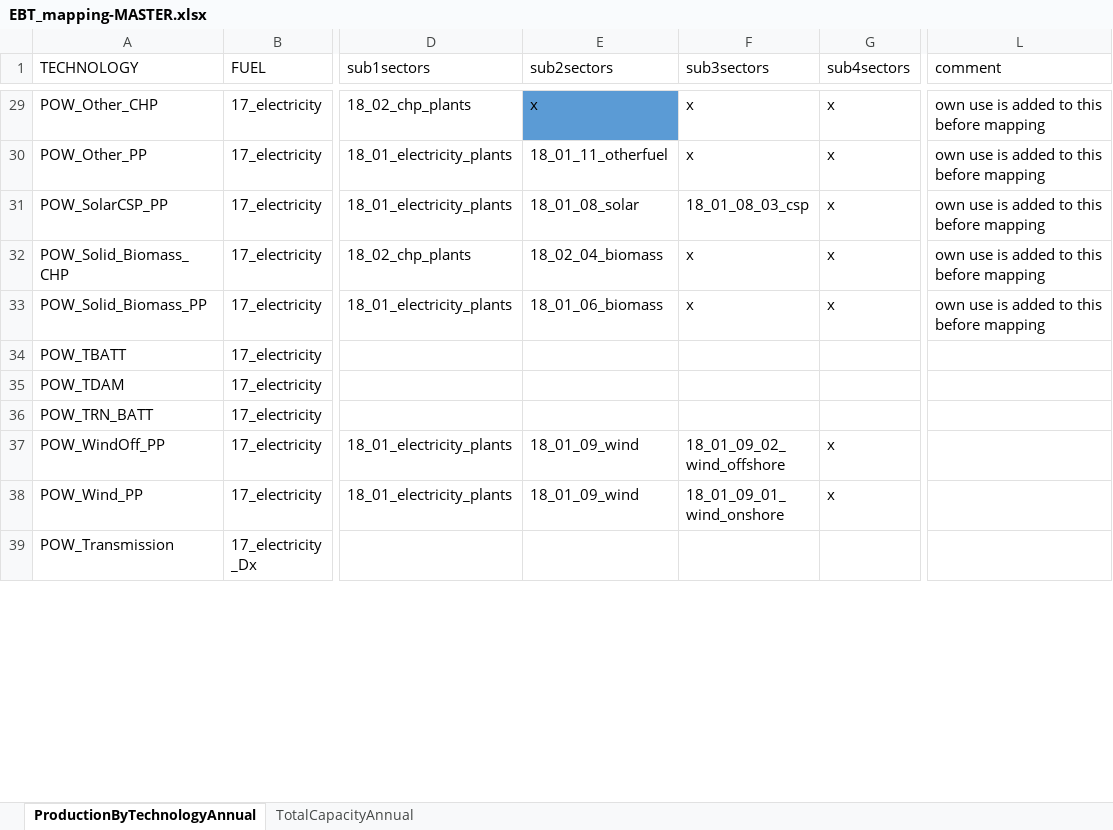
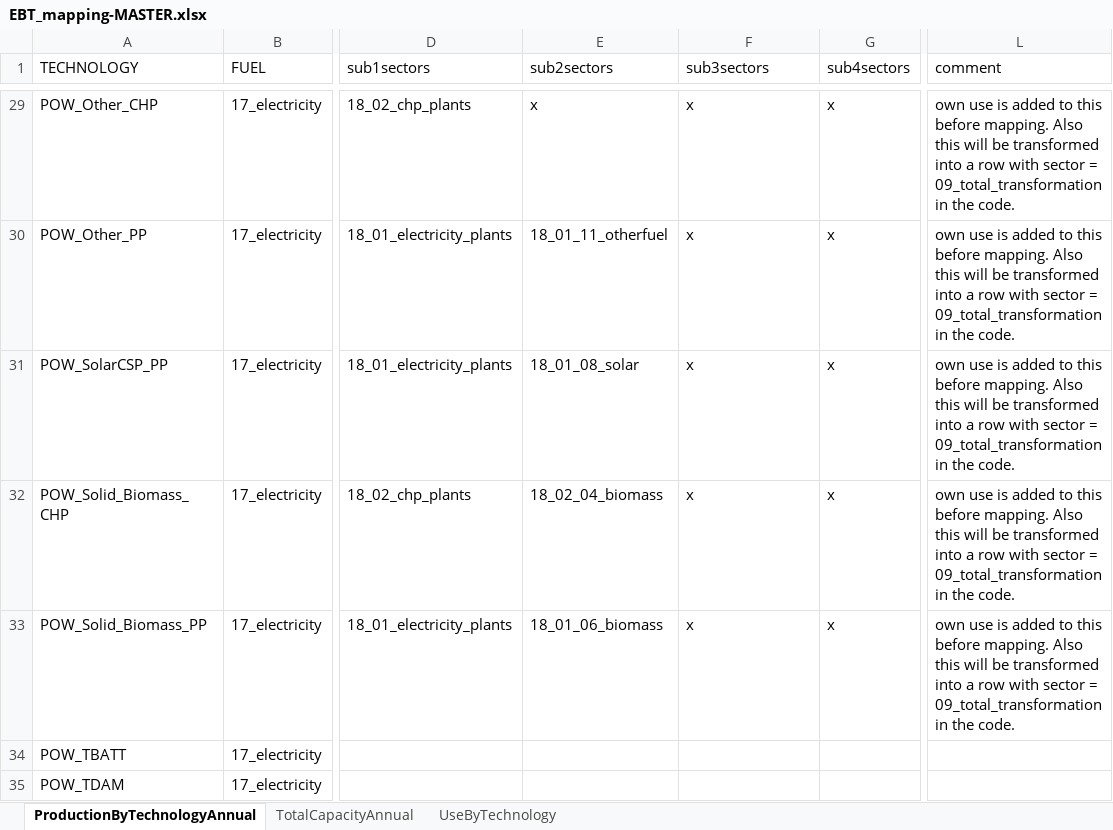
Before and after one commit to asia-pacific-energy-research-centre/power-model, an Excel workbook: config/EBT_mapping-MASTER.xlsx, sheet ProductionByTechnologyAnnual, drawn as a sheet; only a part is shown, gaps mark what is left out; the shorter side is filled out with more unchanged rows; values as stored, in another font and other column widths than the file's, no borders; charts and pictures and conditional formats not drawn; the diff covers the shown part only; the diff names each change by its address in the sheet, - before the commit and + after, or states it on an @@ line.

Commit message:
Update input data sheet file in main.py

```diff
--- a/config/EBT_mapping-MASTER.xlsx (sheet ProductionByTechnologyAnnual)
+++ b/config/EBT_mapping-MASTER.xlsx (sheet ProductionByTechnologyAnnual)
+sheet tab: UseByTechnology
-E29 fill: #5B9BD5
+E29 fill: none
-L29:L33 (comment): …this before mapping
+L29:L33 (comment): …this before mapping. Also this will be transformed into a row with sector = 09_total_transformation in the code.
-F31 (sub3sectors): 18_01_08_03_csp
+F31 (sub3sectors): x
```
Also changed, not shown: 6 added rows, 54 edited cells and cell formats elsewhere in this sheet, sheet TotalCapacityAnnual, charts or pictures, 2 other files.
